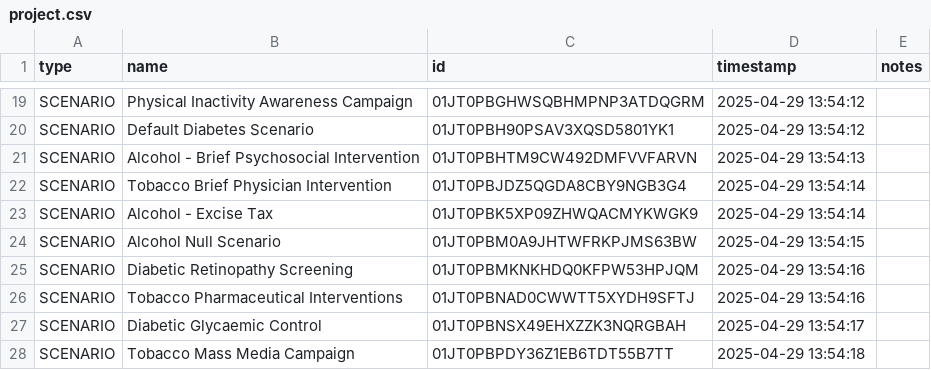
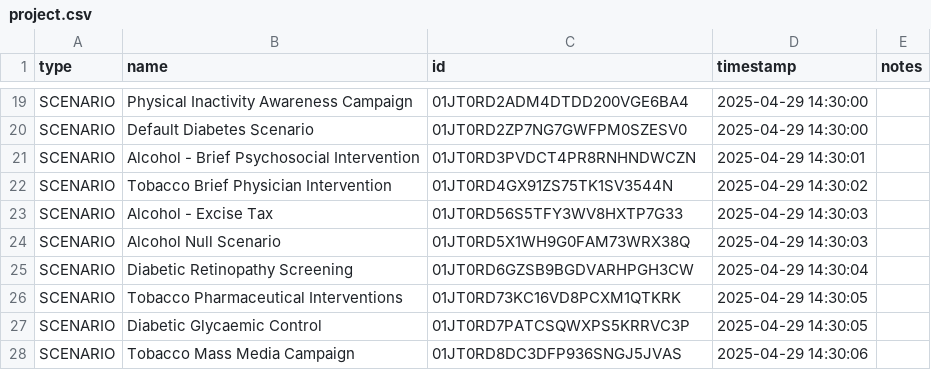
Before and after one commit to ForecastHealth/ncd-diabetes, a CSV file: project.csv, drawn as a sheet; only a part is shown, gaps mark what is left out; the diff covers the shown part only; the diff names each change by its address in the sheet, - before the commit and + after, or states it on an @@ line.

```diff
--- a/project.csv
+++ b/project.csv
-C19 (id): 01JT0PBGHWSQBHMPNP3ATDQGRM
+C19 (id): 01JT0RD2ADM4DTDD200VGE6BA4
-D19:D20 (timestamp): 2025-04-29 13:54:12
+D19:D20 (timestamp): 2025-04-29 14:30:00
-C20 (id): 01JT0PBH90PSAV3XQSD5801YK1
+C20 (id): 01JT0RD2ZP7NG7GWFPM0SZESV0
-C21 (id): 01JT0PBHTM9CW492DMFVVFARVN
+C21 (id): 01JT0RD3PVDCT4PR8RNHNDWCZN
-D21 (timestamp): 2025-04-29 13:54:13
+D21 (timestamp): 2025-04-29 14:30:01
-C22 (id): 01JT0PBJDZ5QGDA8CBY9NGB3G4
+C22 (id): 01JT0RD4GX91ZS75TK1SV3544N
-D22 (timestamp): 2025-04-29 13:54:14
+D22 (timestamp): 2025-04-29 14:30:02
-C23 (id): 01JT0PBK5XP09ZHWQACMYKWGK9
+C23 (id): 01JT0RD56S5TFY3WV8HXTP7G33
-D23 (timestamp): 2025-04-29 13:54:14
+D23 (timestamp): 2025-04-29 14:30:03
-C24 (id): 01JT0PBM0A9JHTWFRKPJMS63BW
+C24 (id): 01JT0RD5X1WH9G0FAM73WRX38Q
-D24 (timestamp): 2025-04-29 13:54:15
+D24 (timestamp): 2025-04-29 14:30:03
-C25 (id): 01JT0PBMKNKHDQ0KFPW53HPJQM
+C25 (id): 01JT0RD6GZSB9BGDVARHPGH3CW
-D25 (timestamp): 2025-04-29 13:54:16
+D25 (timestamp): 2025-04-29 14:30:04
-C26 (id): 01JT0PBNAD0CWWTT5XYDH9SFTJ
+C26 (id): 01JT0RD73KC16VD8PCXM1QTKRK
-D26 (timestamp): 2025-04-29 13:54:16
+D26 (timestamp): 2025-04-29 14:30:05
-C27 (id): 01JT0PBNSX49EHXZZK3NQRGBAH
+C27 (id): 01JT0RD7PATCSQWXPS5KRRVC3P
-D27 (timestamp): 2025-04-29 13:54:17
+D27 (timestamp): 2025-04-29 14:30:05
-C28 (id): 01JT0PBPDY36Z1EB6TDT55B7TT
+C28 (id): 01JT0RD8DC3DFP936SNGJ5JVAS
-D28 (timestamp): 2025-04-29 13:54:18
+D28 (timestamp): 2025-04-29 14:30:06
```
Also changed, not shown: 33 edited cells elsewhere in this file.
